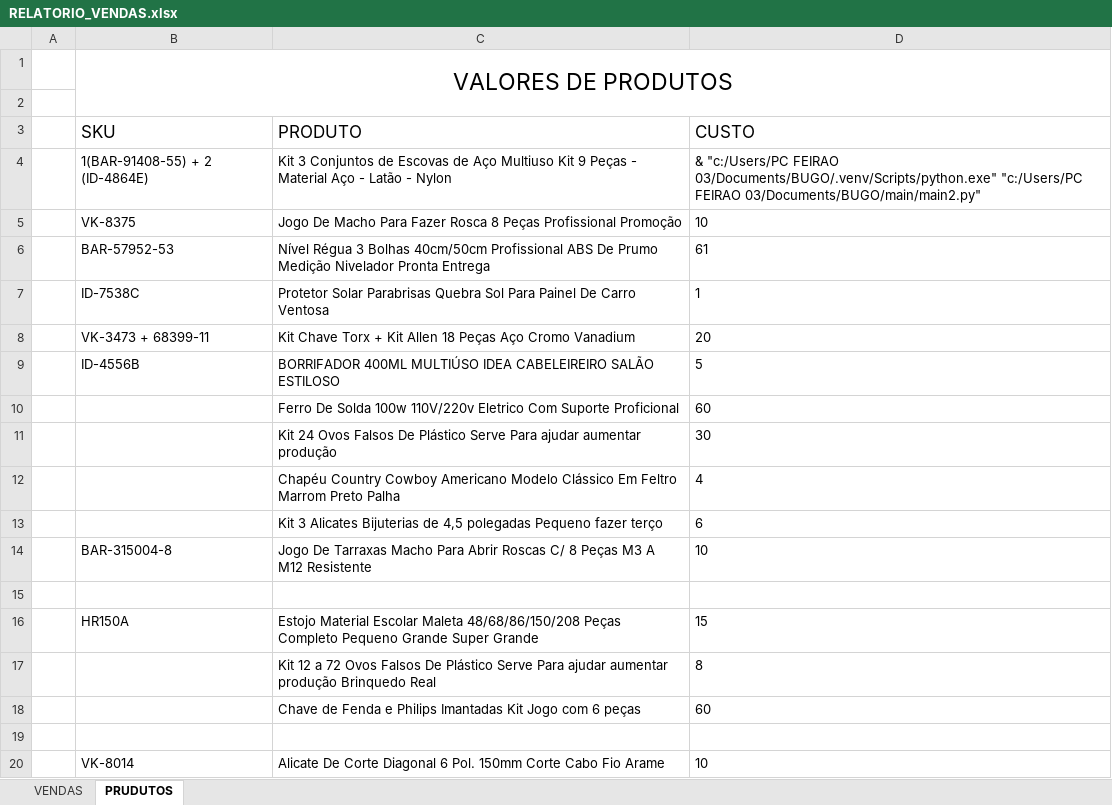
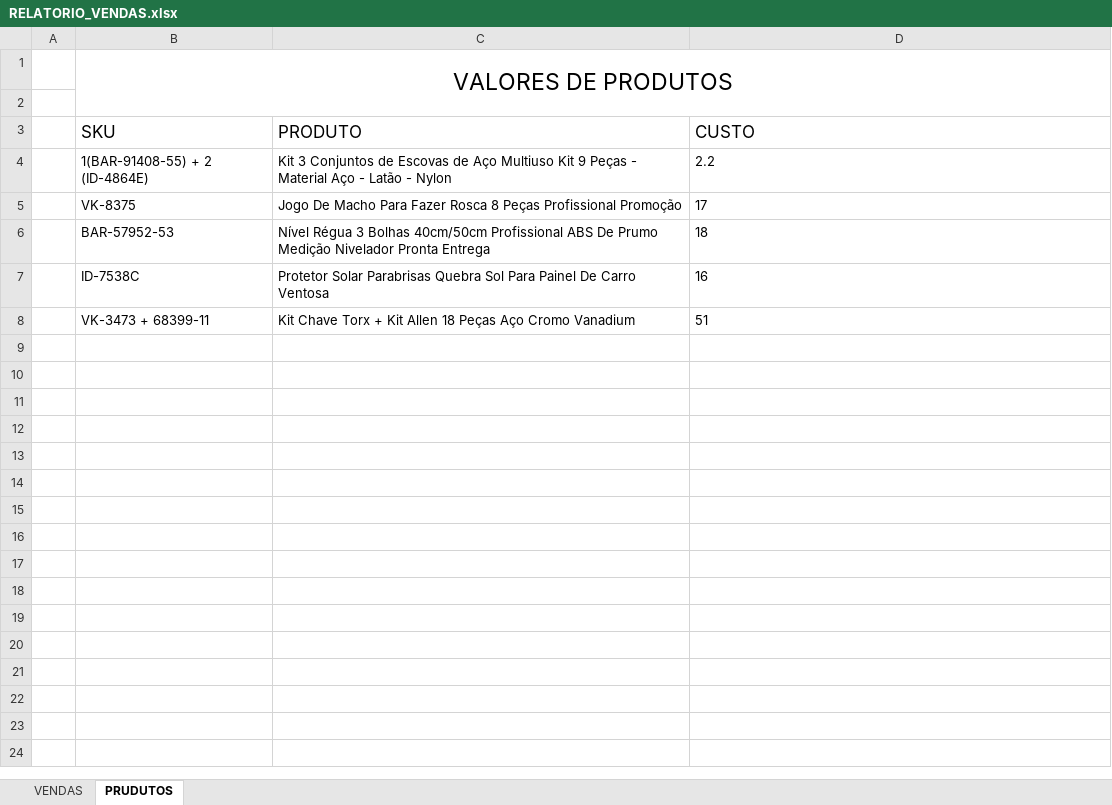
Before and after one commit to klucas27/BUGO, an Excel workbook: RELATORIO_VENDAS.xlsx, sheet PRUDUTOS, drawn as a sheet; only a part is shown; values as stored, in another font and other column widths than the file's, no borders; the diff covers the shown part only; the diff names each change by its address in the sheet, - before the commit and + after, or states it on an @@ line.

```diff
--- a/RELATORIO_VENDAS.xlsx (sheet PRUDUTOS)
+++ b/RELATORIO_VENDAS.xlsx (sheet PRUDUTOS)
-D4 (CUSTO): & "c:/Users/PC FEIRAO 03/Documents/BUGO/.venv/Scripts/python.exe" "c:/Users/PC FEIRAO 03/Documents/BUGO/main/main2.py"
+D4 (CUSTO): 2.2
-D5 (CUSTO): 10
+D5 (CUSTO): 17
-D6 (CUSTO): 61
+D6 (CUSTO): 18
-D7 (CUSTO): 1
+D7 (CUSTO): 16
-D8 (CUSTO): 20
+D8 (CUSTO): 51
-row 9:  | ID-4556B | BORRIFADOR 400ML MULTIÚSO IDEA CABELEIREIRO SALÃO ESTILOSO | 5
-row 10:  |  | Ferro De Solda 100w 110V/220v Eletrico Com Suporte Proficional | 60
-row 11:  |  | Kit 24 Ovos Falsos De Plástico Serve Para ajudar aumentar produção | 30
-row 12:  |  | Chapéu Country Cowboy Americano Modelo Clássico Em Feltro Marrom Preto Palha | 4
-row 13:  |  | Kit 3 Alicates Bijuterias de 4,5 polegadas Pequeno fazer terço | 6
-row 14:  | BAR-315004-8 | Jogo De Tarraxas Macho Para Abrir Roscas C/ 8 Peças M3 A M12 Resistente | 10
-row 15: (empty)
-row 16:  | HR150A | Estojo Material Escolar Maleta 48/68/86/150/208 Peças Completo Pequeno Grande Super Grande | 15
-row 17:  |  | Kit 12 a 72 Ovos Falsos De Plástico Serve Para ajudar aumentar produção Brinquedo Real | 8
-row 18:  |  | Chave de Fenda e Philips Imantadas Kit Jogo com 6 peças | 60
-row 19: (empty)
-row 20:  | VK-8014 | Alicate De Corte Diagonal 6 Pol. 150mm Corte Cabo Fio Arame | 10
```
Also changed, not shown: 18 removed rows elsewhere in this sheet, sheet VENDAS, 2 other files.
